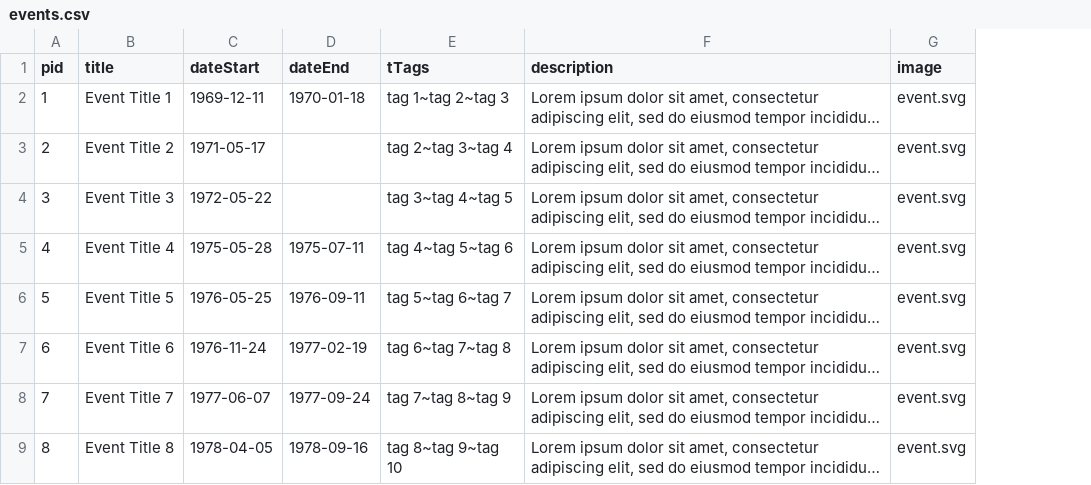
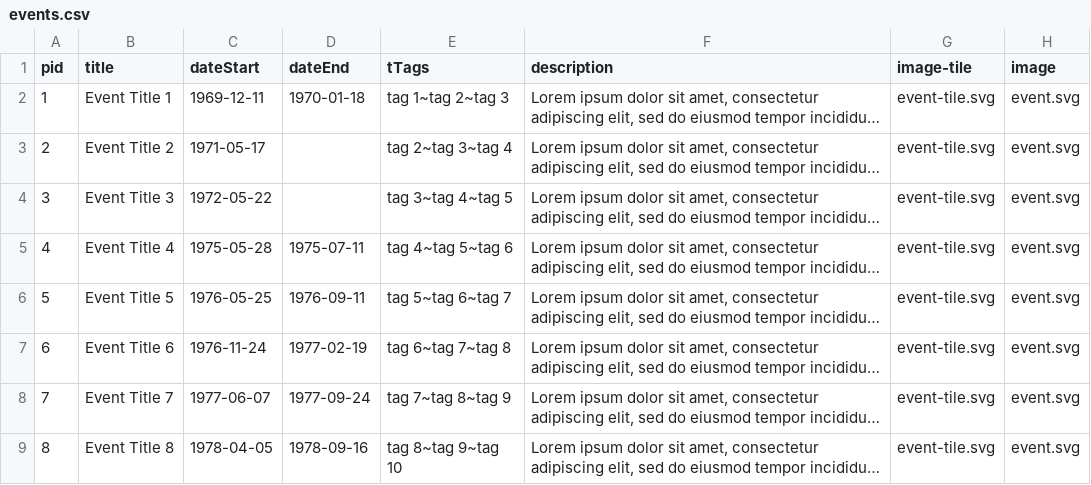
Before and after one commit to fitnycdigitalinitiatives/timeline, a CSV file: _data/events.csv, drawn as a sheet; only a part is shown; long unchanged cells end in …; the diff names each change by its address in the sheet, - before the commit and + after, or states it on an @@ line.

Commit message:
update to include images

```diff
--- a/_data/events.csv
+++ b/_data/events.csv
+column G (image-tile), rows 2-9: all event-tile.svg
```
Also changed, not shown: 7 other files.
